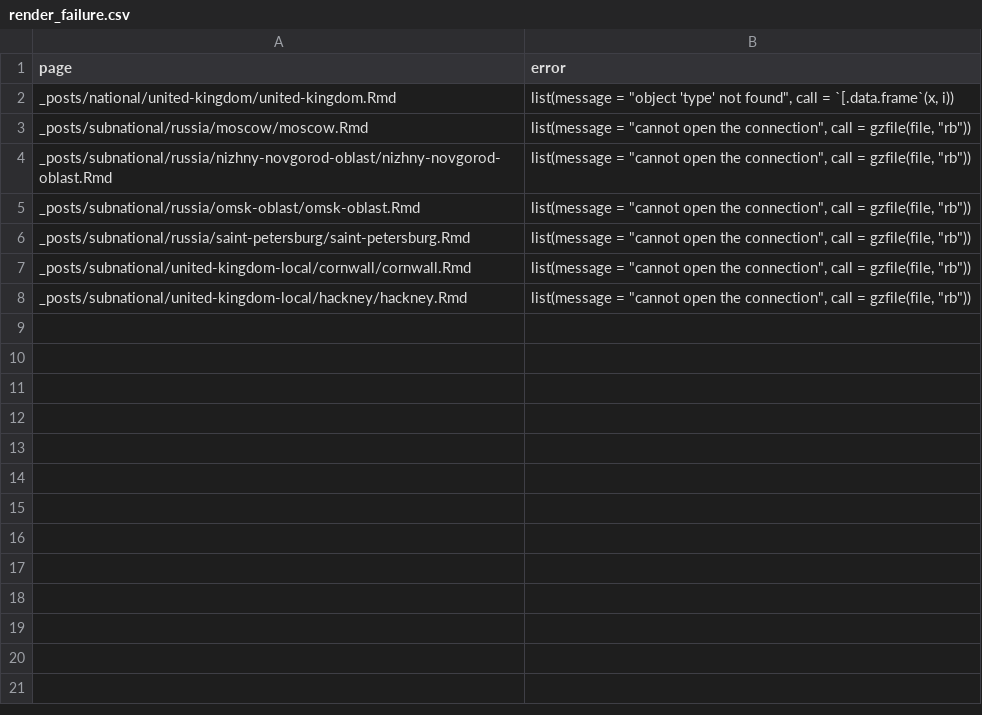
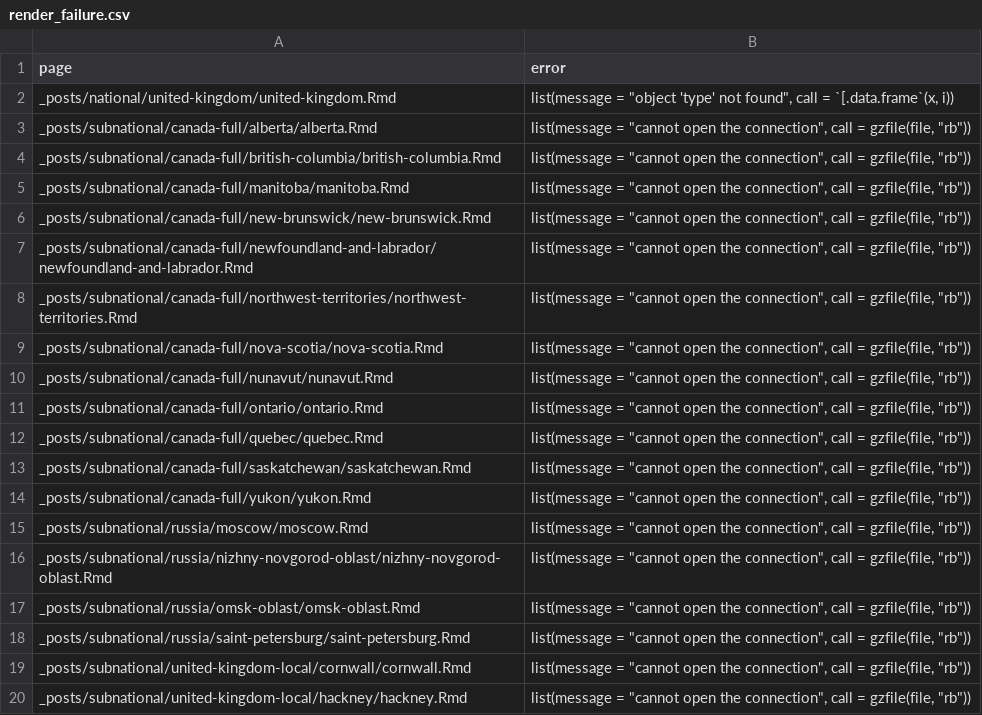
Before and after one commit to dmvol81/covid, a CSV file: logs/render_failure.csv, drawn as a sheet; the diff names each change by its address in the sheet, - before the commit and + after, or states it on an @@ line.

Commit message:
Updated website

```diff
--- a/logs/render_failure.csv
+++ b/logs/render_failure.csv
+row 3: _posts/subnational/canada-full/alberta/alberta.Rmd | list(message = "cannot open the connection", call = gzfile(file, "rb"))
+row 4: _posts/subnational/canada-full/british-columbia/british-columbia.Rmd | list(message = "cannot open the connection", call = gzfile(file, "rb"))
+row 5: _posts/subnational/canada-full/manitoba/manitoba.Rmd | list(message = "cannot open the connection", call = gzfile(file, "rb"))
+row 6: _posts/subnational/canada-full/new-brunswick/new-brunswick.Rmd | list(message = "cannot open the connection", call = gzfile(file, "rb"))
+row 7: _posts/subnational/canada-full/newfoundland-and-labrador/newfoundland-and-labrador.Rmd | list(message = "cannot open the connection", call = gzfile(file, "rb"))
+row 8: _posts/subnational/canada-full/northwest-territories/northwest-territories.Rmd | list(message = "cannot open the connection", call = gzfile(file, "rb"))
+row 9: _posts/subnational/canada-full/nova-scotia/nova-scotia.Rmd | list(message = "cannot open the connection", call = gzfile(file, "rb"))
+row 10: _posts/subnational/canada-full/nunavut/nunavut.Rmd | list(message = "cannot open the connection", call = gzfile(file, "rb"))
+row 11: _posts/subnational/canada-full/ontario/ontario.Rmd | list(message = "cannot open the connection", call = gzfile(file, "rb"))
+row 12: _posts/subnational/canada-full/quebec/quebec.Rmd | list(message = "cannot open the connection", call = gzfile(file, "rb"))
+row 13: _posts/subnational/canada-full/saskatchewan/saskatchewan.Rmd | list(message = "cannot open the connection", call = gzfile(file, "rb"))
+row 14: _posts/subnational/canada-full/yukon/yukon.Rmd | list(message = "cannot open the connection", call = gzfile(file, "rb"))
```
